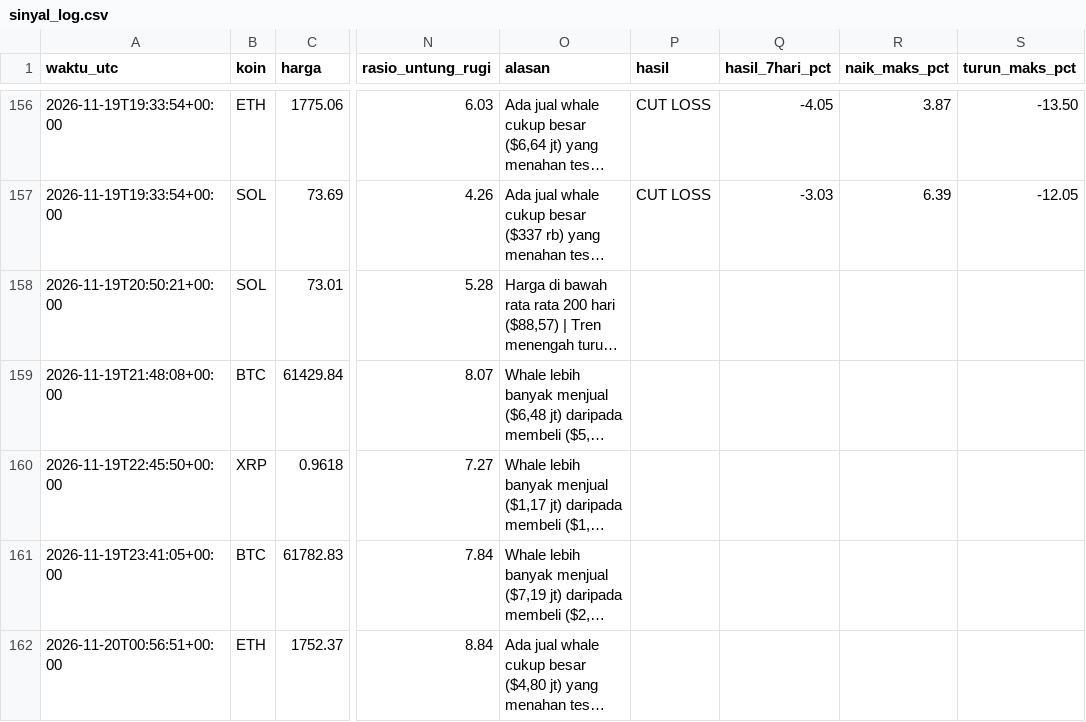
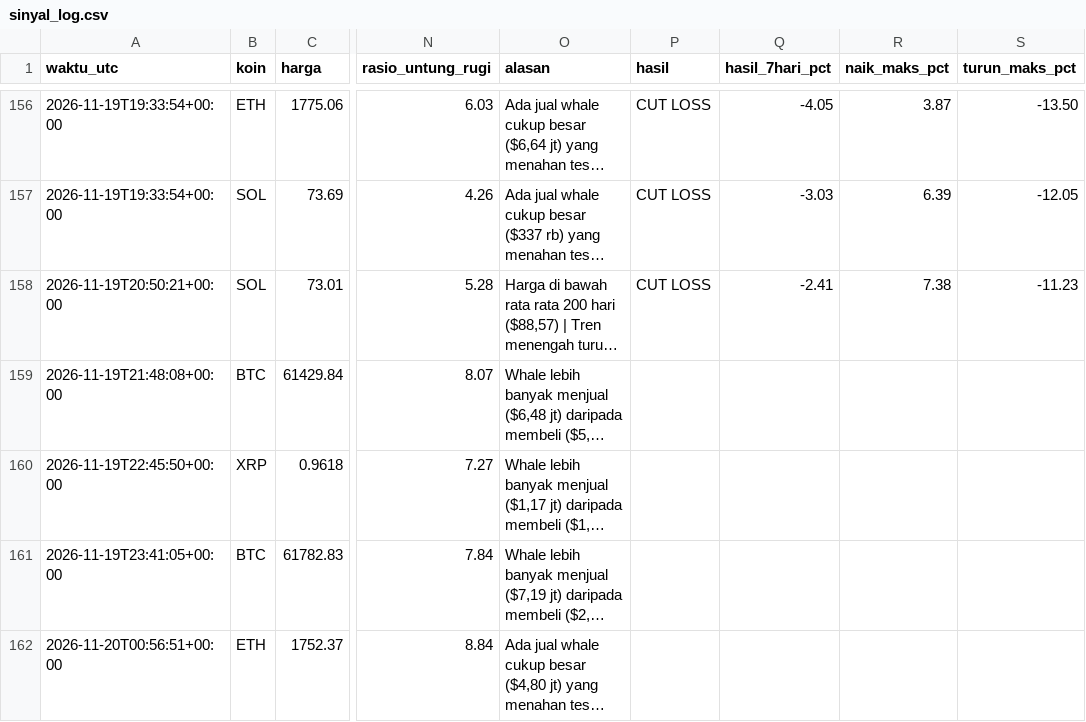
Before and after one commit to Ilhamikir/whale-tracker-v2, a CSV file: sinyal_log.csv, drawn as a sheet; only a part is shown, gaps mark what is left out; long unchanged cells end in …; the diff names each change by its address in the sheet, - before the commit and + after, or states it on an @@ line.

Commit message:
Pembaruan whale tracker

```diff
--- a/sinyal_log.csv
+++ b/sinyal_log.csv
-P158 (hasil): (empty)
+P158 (hasil): CUT LOSS
-Q158 (hasil_7hari_pct): (empty)
+Q158 (hasil_7hari_pct): -2.41
-R158 (naik_maks_pct): (empty)
+R158 (naik_maks_pct): 7.38
-S158 (turun_maks_pct): (empty)
+S158 (turun_maks_pct): -11.23
```
Also changed, not shown: 1 other file.
